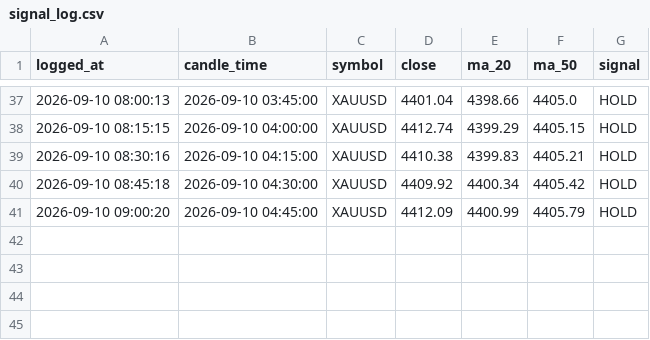
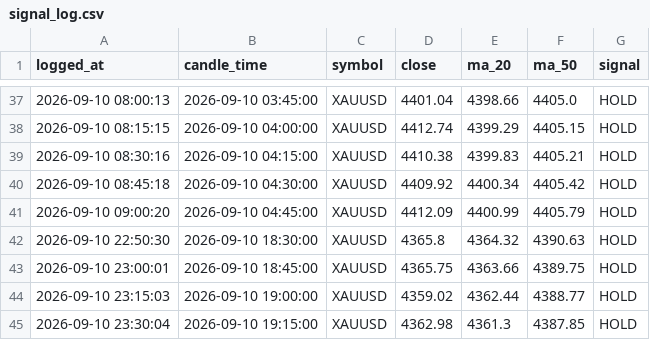
Before and after one commit to Yutthapoom2903/MT5-Bots, a CSV file: signal_log.csv, drawn as a sheet; only a part is shown, gaps mark what is left out.

Commit message:
add data

```diff
--- a/signal_log.csv
+++ b/signal_log.csv
@@ -41 +41,5 @@ logged_at,candle_time,symbol,close,ma_20,ma_50,signal
 2026-09-10 09:00:20,2026-09-10 04:45:00,XAUUSD,4412.09,4400.99,4405.79,HOLD
+2026-09-10 22:50:30,2026-09-10 18:30:00,XAUUSD,4365.8,4364.32,4390.63,HOLD
+2026-09-10 23:00:01,2026-09-10 18:45:00,XAUUSD,4365.75,4363.66,4389.75,HOLD
+2026-09-10 23:15:03,2026-09-10 19:00:00,XAUUSD,4359.02,4362.44,4388.77,HOLD
+2026-09-10 23:30:04,2026-09-10 19:15:00,XAUUSD,4362.98,4361.3,4387.85,HOLD
```
Also changed, not shown: 1 other file.
